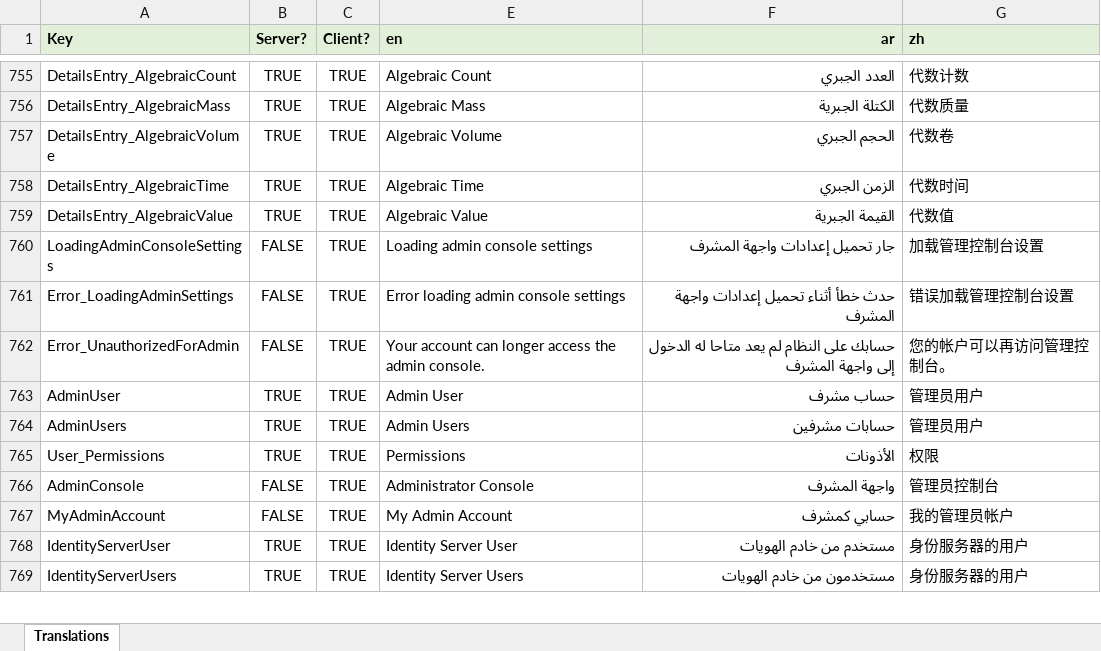
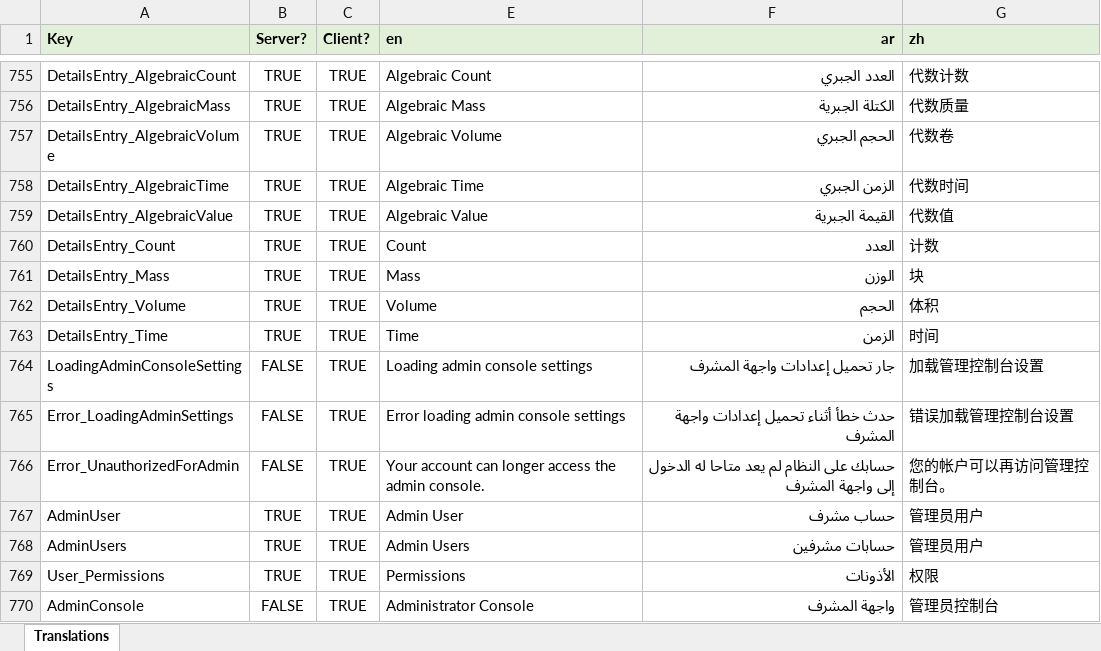
Before and after one commit to tellma-ltd/tellma, an Excel workbook: Translations/Translations.xlsx, sheet Translations, drawn as a sheet; only a part is shown, gaps mark what is left out; the shorter side is filled out with more unchanged rows; values as stored, in another font and other column widths than the file's, no borders; the diff names each change by its address in the sheet, - before the commit and + after, or states it on an @@ line.

```diff
--- a/Translations/Translations.xlsx (sheet Translations)
+++ b/Translations/Translations.xlsx (sheet Translations)
+row 760: DetailsEntry_Count | TRUE | TRUE | Count | العدد | 计数
+row 761: DetailsEntry_Mass | TRUE | TRUE | Mass | الوزن | 块
+row 762: DetailsEntry_Volume | TRUE | TRUE | Volume | الحجم | 体积
+row 763: DetailsEntry_Time | TRUE | TRUE | Time | الزمن | 时间
```
Also changed, not shown: 27 other files.
